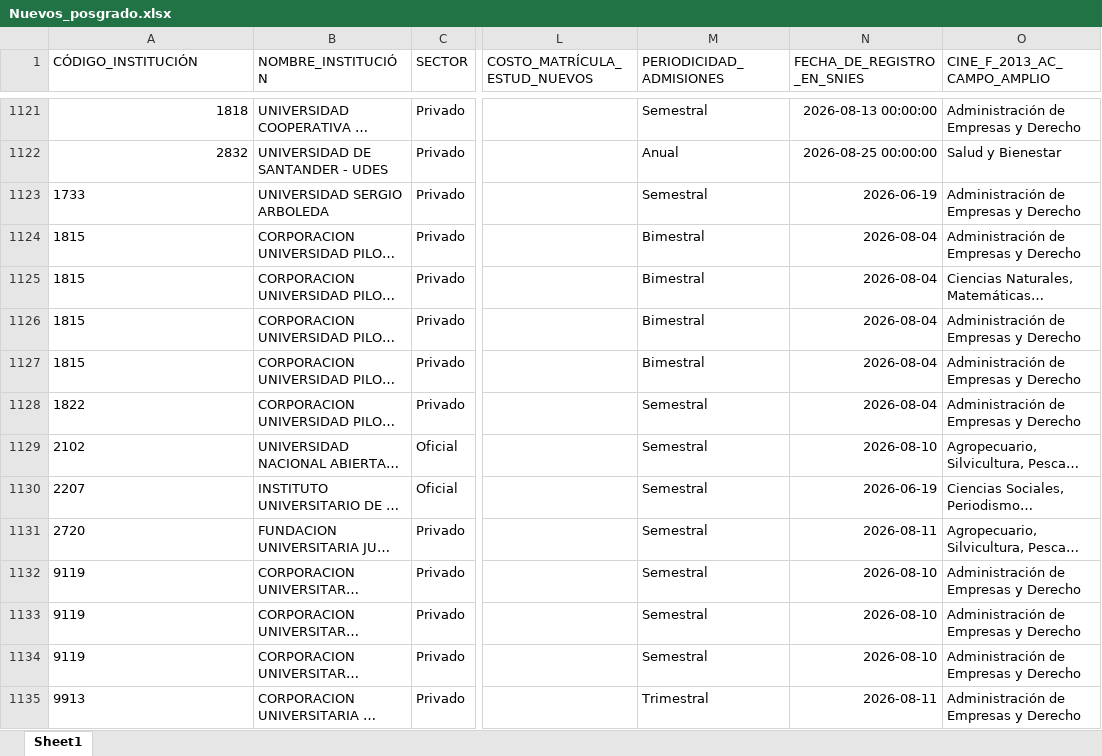
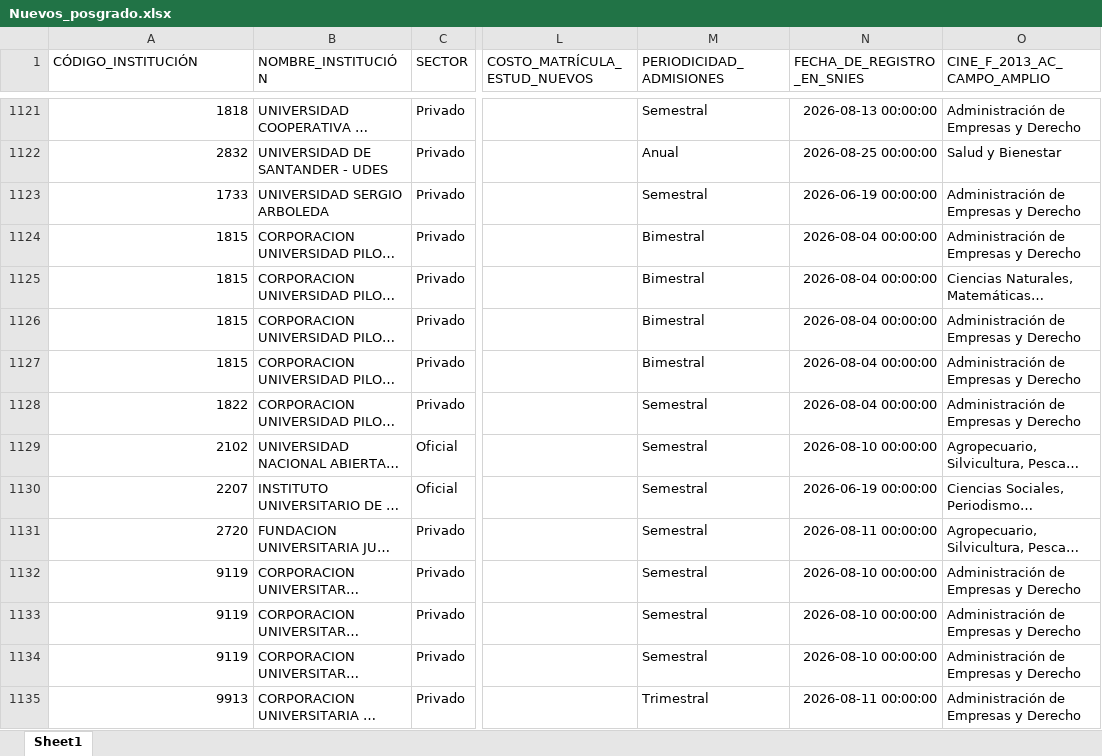
Before and after one commit to dirplaneacionun/snies_monitor_posgrado, an Excel workbook: data/novedades/Nuevos_posgrado.xlsx, sheet Sheet1, drawn as a sheet; only a part is shown, gaps mark what is left out; long unchanged cells end in …; values as stored, in another font and other column widths than the file's, no borders; the diff names each change by its address in the sheet, - before the commit and + after, or states it on an @@ line.

```diff
--- a/data/novedades/Nuevos_posgrado.xlsx (sheet Sheet1)
+++ b/data/novedades/Nuevos_posgrado.xlsx (sheet Sheet1)
-A1123:A1135 alignment: left
+A1123:A1135 alignment: right
-N1123 (FECHA_DE_REGISTRO_EN_SNIES): 2026-06-19
+N1123 (FECHA_DE_REGISTRO_EN_SNIES): 2026-06-19 00:00:00
-N1124:N1128 (FECHA_DE_REGISTRO_EN_SNIES): 2026-08-04
+N1124:N1128 (FECHA_DE_REGISTRO_EN_SNIES): 2026-08-04 00:00:00
-N1129 (FECHA_DE_REGISTRO_EN_SNIES): 2026-08-10
+N1129 (FECHA_DE_REGISTRO_EN_SNIES): 2026-08-10 00:00:00
-N1130 (FECHA_DE_REGISTRO_EN_SNIES): 2026-06-19
+N1130 (FECHA_DE_REGISTRO_EN_SNIES): 2026-06-19 00:00:00
-N1131 (FECHA_DE_REGISTRO_EN_SNIES): 2026-08-11
+N1131 (FECHA_DE_REGISTRO_EN_SNIES): 2026-08-11 00:00:00
-N1132:N1134 (FECHA_DE_REGISTRO_EN_SNIES): 2026-08-10
+N1132:N1134 (FECHA_DE_REGISTRO_EN_SNIES): 2026-08-10 00:00:00
-N1135 (FECHA_DE_REGISTRO_EN_SNIES): 2026-08-11
+N1135 (FECHA_DE_REGISTRO_EN_SNIES): 2026-08-11 00:00:00
```
Also changed, not shown: data/novedades/Inactivos_posgrado.xlsx, 3 other files.
